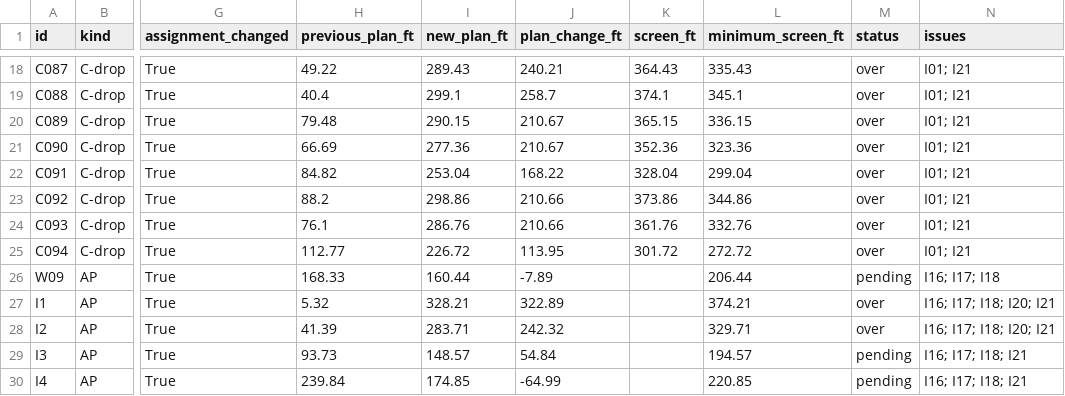
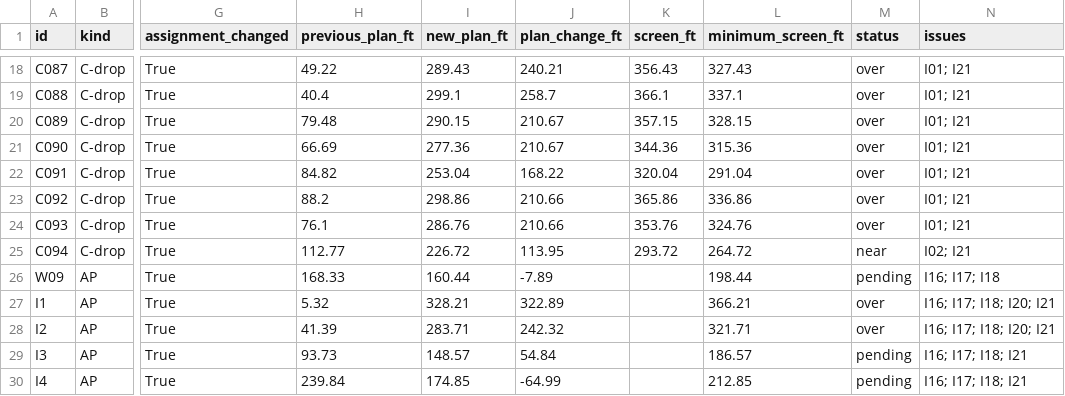
Before and after one commit to GusrzDWS/atlas-p05-model, a CSV file: Atlas CAT6 P05 - Assignment Changes.csv, drawn as a sheet; only a part is shown, gaps mark what is left out; the diff covers the shown part only; the diff names each change by its address in the sheet, - before the commit and + after, or states it on an @@ line.

```diff
--- a/Atlas CAT6 P05 - Assignment Changes.csv
+++ b/Atlas CAT6 P05 - Assignment Changes.csv
-K18 (screen_ft): 364.43
+K18 (screen_ft): 356.43
-L18 (minimum_screen_ft): 335.43
+L18 (minimum_screen_ft): 327.43
-K19 (screen_ft): 374.1
+K19 (screen_ft): 366.1
-L19 (minimum_screen_ft): 345.1
+L19 (minimum_screen_ft): 337.1
-K20 (screen_ft): 365.15
+K20 (screen_ft): 357.15
-L20 (minimum_screen_ft): 336.15
+L20 (minimum_screen_ft): 328.15
-K21 (screen_ft): 352.36
+K21 (screen_ft): 344.36
-L21 (minimum_screen_ft): 323.36
+L21 (minimum_screen_ft): 315.36
-K22 (screen_ft): 328.04
+K22 (screen_ft): 320.04
-L22 (minimum_screen_ft): 299.04
+L22 (minimum_screen_ft): 291.04
-K23 (screen_ft): 373.86
+K23 (screen_ft): 365.86
-L23 (minimum_screen_ft): 344.86
+L23 (minimum_screen_ft): 336.86
-K24 (screen_ft): 361.76
+K24 (screen_ft): 353.76
-L24 (minimum_screen_ft): 332.76
+L24 (minimum_screen_ft): 324.76
-K25 (screen_ft): 301.72
+K25 (screen_ft): 293.72
-L25 (minimum_screen_ft): 272.72
+L25 (minimum_screen_ft): 264.72
-M25 (status): over
+M25 (status): near
-N25 (issues): I01; I21
+N25 (issues): I02; I21
-L26 (minimum_screen_ft): 206.44
+L26 (minimum_screen_ft): 198.44
-L27 (minimum_screen_ft): 374.21
+L27 (minimum_screen_ft): 366.21
-L28 (minimum_screen_ft): 329.71
+L28 (minimum_screen_ft): 321.71
-L29 (minimum_screen_ft): 194.57
+L29 (minimum_screen_ft): 186.57
-L30 (minimum_screen_ft): 220.85
+L30 (minimum_screen_ft): 212.85
```
Also changed, not shown: 32 edited cells elsewhere in this file, Atlas CAT6 P05 - Confirmation Register.csv, Atlas CAT6 P05 - Routing Schedule.csv, 4 other files.
